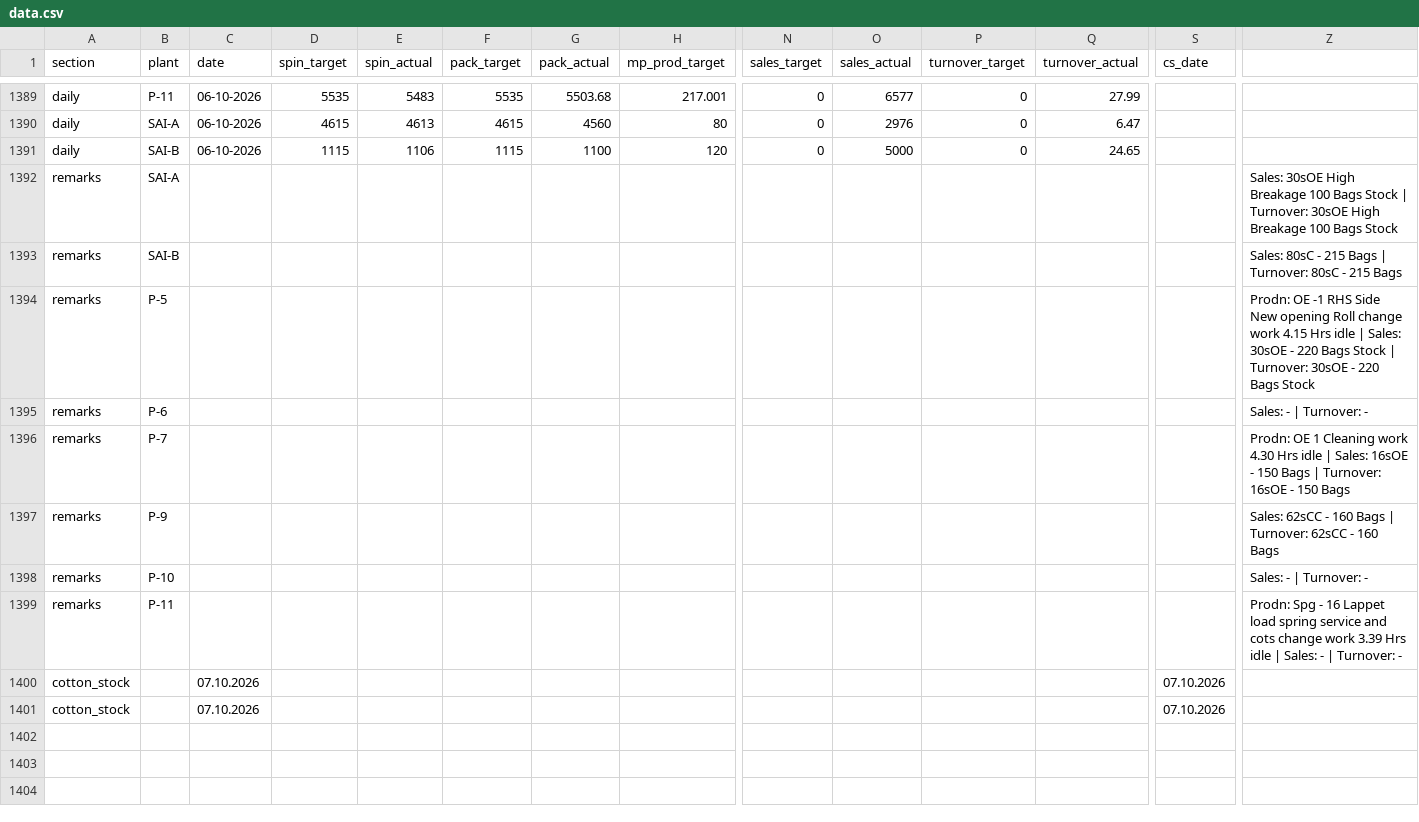
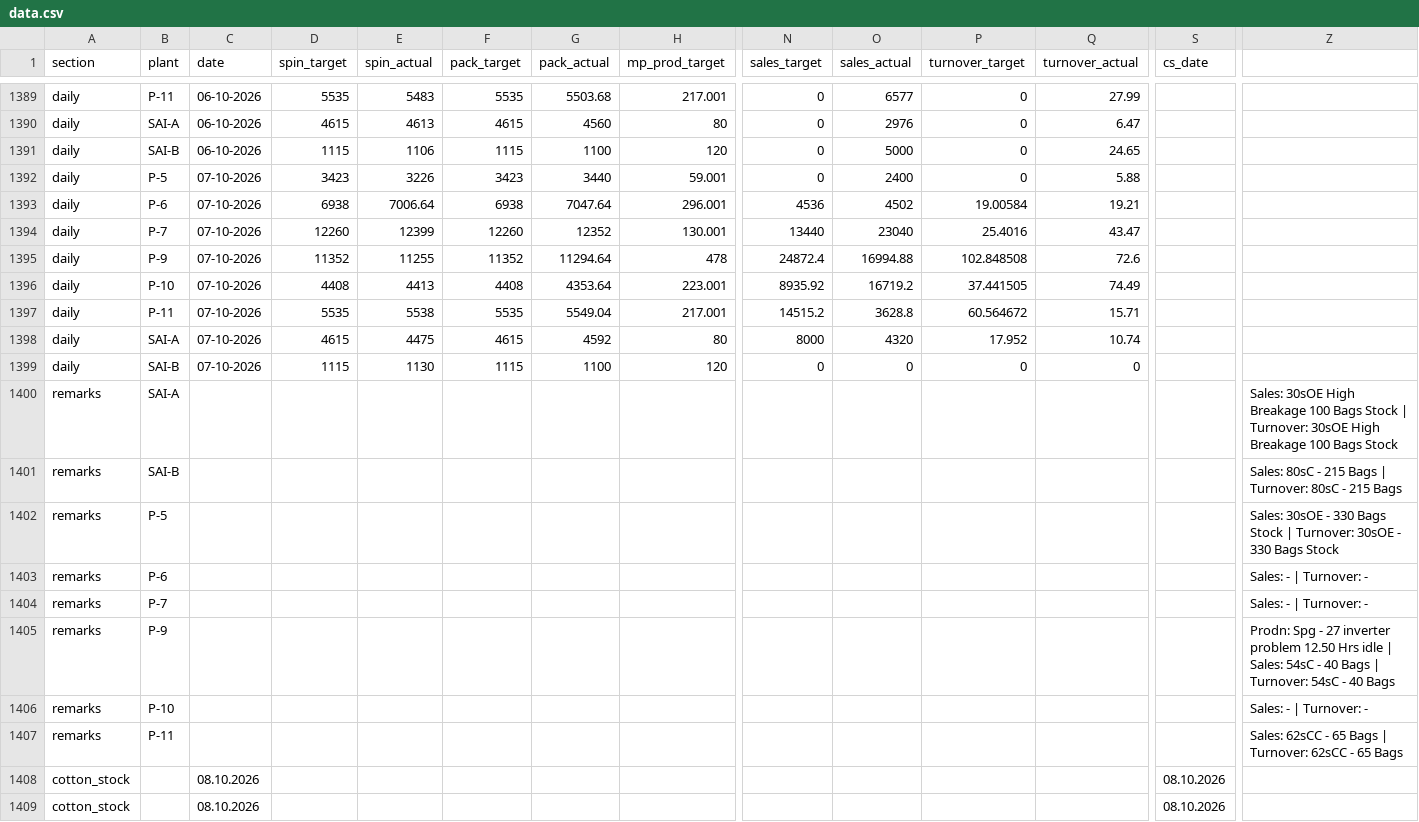
Before and after one commit to ipcamsgrmills/sgm-dashboard, a CSV file: data.csv, drawn as a sheet; only a part is shown, gaps mark what is left out; addresses are those after the commit; rows hold the shown columns only; the diff names each change by its address in the sheet, - before the commit and + after, or states it on an @@ line.

Commit message:
Add files via upload

```diff
--- a/data.csv
+++ b/data.csv
+row 1392: daily | P-5 | 07-10-2026 | 3423 | 3226 | 3423 | 3440 | 59.001 | 0 | 2400 | 0 | 5.88
+row 1393: daily | P-6 | 07-10-2026 | 6938 | 7006.64 | 6938 | 7047.64 | 296.001 | 4536 | 4502 | 19.00584 | 19.21
+row 1394: daily | P-7 | 07-10-2026 | 12260 | 12399 | 12260 | 12352 | 130.001 | 13440 | 23040 | 25.4016 | 43.47
+row 1395: daily | P-9 | 07-10-2026 | 11352 | 11255 | 11352 | 11294.64 | 478 | 24872.4 | 16994.88 | 102.848508 | 72.6
+row 1396: daily | P-10 | 07-10-2026 | 4408 | 4413 | 4408 | 4353.64 | 223.001 | 8935.92 | 16719.2 | 37.441505 | 74.49
+row 1397: daily | P-11 | 07-10-2026 | 5535 | 5538 | 5535 | 5549.04 | 217.001 | 14515.2 | 3628.8 | 60.564672 | 15.71
+row 1398: daily | SAI-A | 07-10-2026 | 4615 | 4475 | 4615 | 4592 | 80 | 8000 | 4320 | 17.952 | 10.74
+row 1399: daily | SAI-B | 07-10-2026 | 1115 | 1130 | 1115 | 1100 | 120 | 0 | 0 | 0 | 0
-Z1402: Prodn: OE -1 RHS Side New opening Roll change work 4.15 Hrs idle | Sales: 30sOE - 220 Bags Stock | Turnover: 30sOE - 220 Bags Stock
+Z1402: Sales: 30sOE - 330 Bags Stock | Turnover: 30sOE - 330 Bags Stock
-Z1404: Prodn: OE 1 Cleaning work 4.30 Hrs idle | Sales: 16sOE - 150 Bags | Turnover: 16sOE - 150 Bags
+Z1404: Sales: - | Turnover: -
-Z1405: Sales: 62sCC - 160 Bags | Turnover: 62sCC - 160 Bags
+Z1405: Prodn: Spg - 27 inverter problem 12.50 Hrs idle | Sales: 54sC - 40 Bags | Turnover: 54sC - 40 Bags
-Z1407: Prodn: Spg - 16 Lappet load spring service and cots change work 3.39 Hrs idle | Sales: - | Turnover: -
+Z1407: Sales: 62sCC - 65 Bags | Turnover: 62sCC - 65 Bags
-C1408:C1409 (date): 07.10.2026
+C1408:C1409 (date): 08.10.2026
-S1408:S1409 (cs_date): 07.10.2026
+S1408:S1409 (cs_date): 08.10.2026
```
